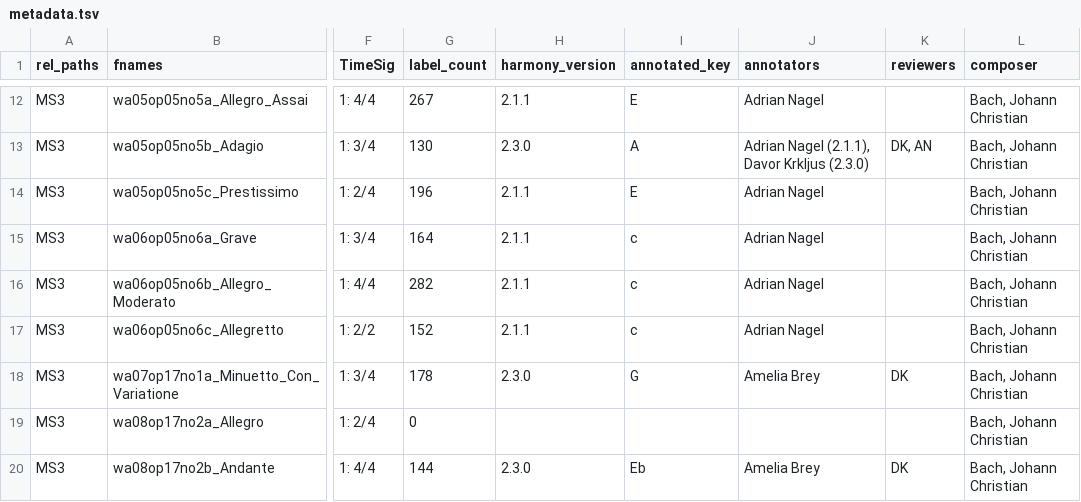
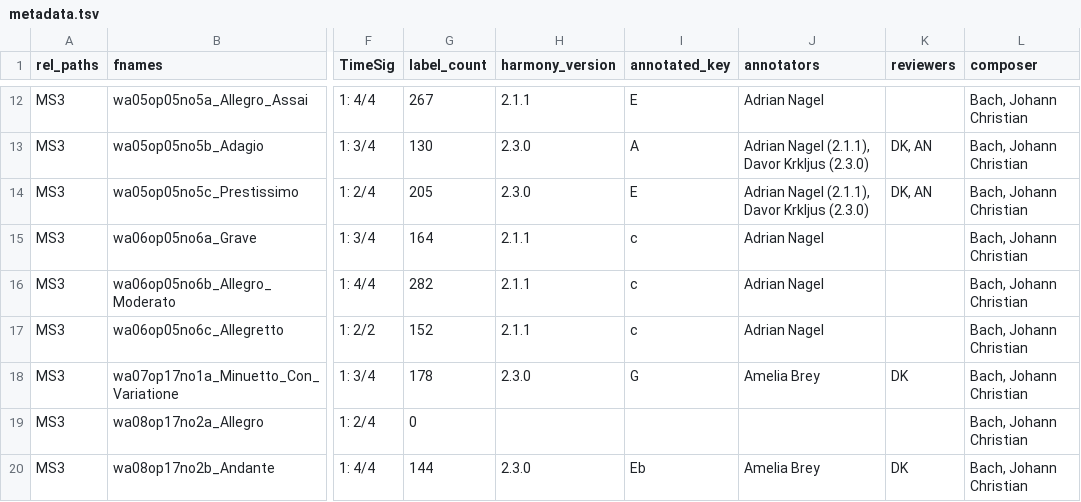
Before and after one commit to DCMLab/jc_bach_sonatas, a TSV file: metadata.tsv, drawn as a sheet; only a part is shown, gaps mark what is left out; the diff names each change by its address in the sheet, - before the commit and + after, or states it on an @@ line.

```diff
--- a/metadata.tsv
+++ b/metadata.tsv
-G14 (label_count): 196
+G14 (label_count): 205
-H14 (harmony_version): 2.1.1
+H14 (harmony_version): 2.3.0
-J14 (annotators): Adrian Nagel
+J14 (annotators): Adrian Nagel (2.1.1), Davor Krkljus (2.3.0)
-K14 (reviewers): (empty)
+K14 (reviewers): DK, AN
```
Also changed, not shown: harmonies/wa05op05no5c_Prestissimo.tsv, notes/wa05op05no5c_Prestissimo.tsv, 1 other file.
